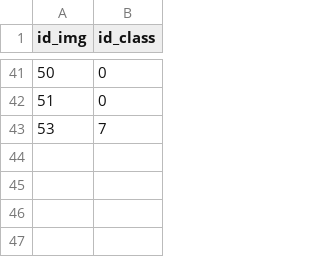
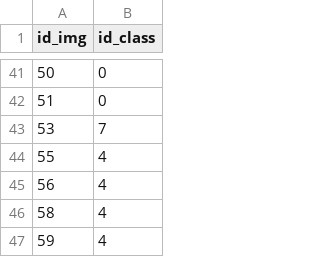
Before and after one commit to se4ai2223-uniba/architectural-style-recognition, a CSV file: data/external/predictions.csv, drawn as a sheet; only a part is shown, gaps mark what is left out; the diff names each change by its address in the sheet, - before the commit and + after, or states it on an @@ line.

```diff
--- a/data/external/predictions.csv
+++ b/data/external/predictions.csv
+row 44: 55 | 4
+row 45: 56 | 4
+row 46: 58 | 4
+row 47: 59 | 4
```
Also changed, not shown: 9 other files.
